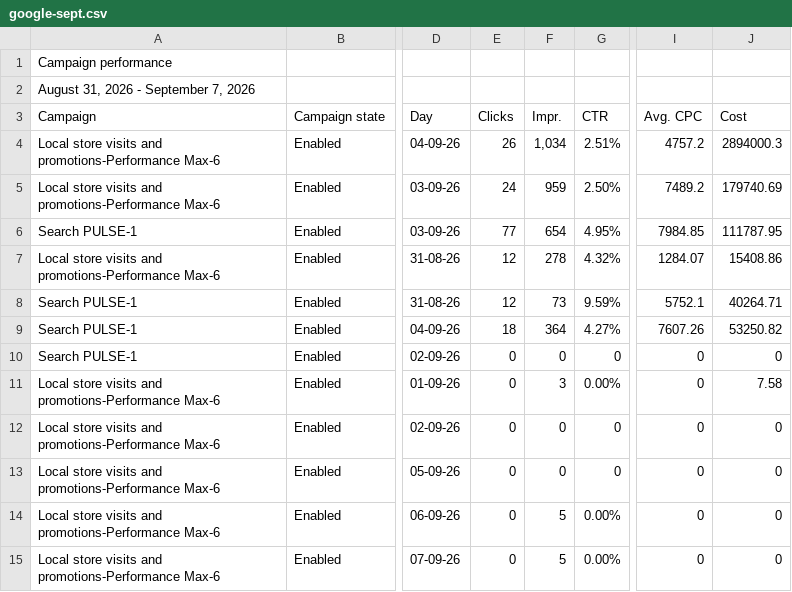
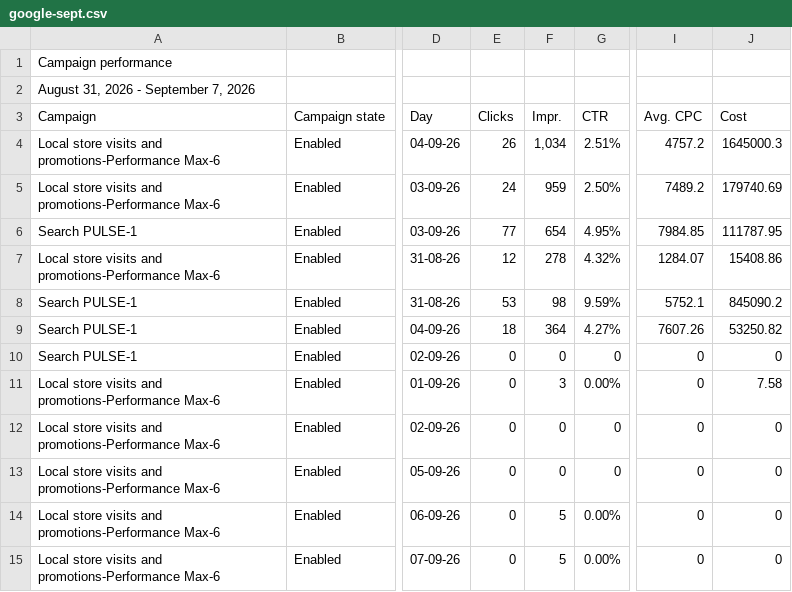
Before and after one commit to pulsegym-abie/ads-davina-sheets, a CSV file: back/storage/app/ads/2026-09/google-sept.csv, drawn as a sheet; only a part is shown, gaps mark what is left out; the diff names each change by its address in the sheet, - before the commit and + after, or states it on an @@ line.

Commit message:
data:coba update

```diff
--- a/back/storage/app/ads/2026-09/google-sept.csv
+++ b/back/storage/app/ads/2026-09/google-sept.csv
-J4 (Cost): 2894000.3
+J4 (Cost): 1645000.3
-E8 (Clicks): 12
+E8 (Clicks): 53
-F8 (Impr.): 73
+F8 (Impr.): 98
-J8 (Cost): 40264.71
+J8 (Cost): 845090.2
```
Also changed, not shown: 2 other files.
